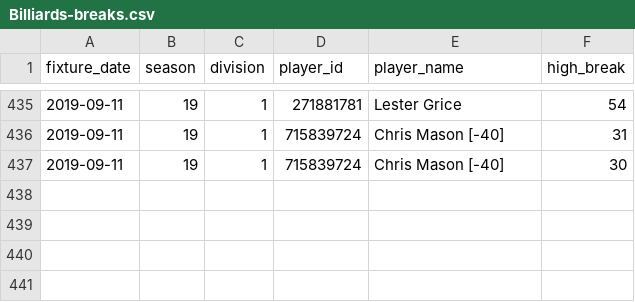
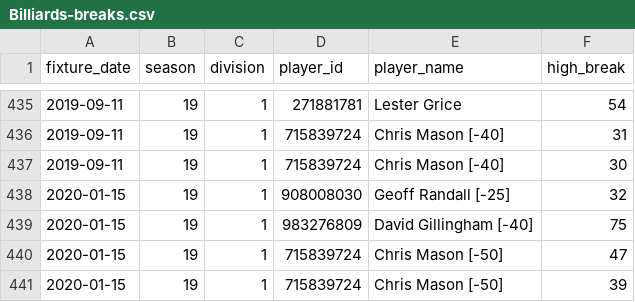
Before and after one commit to sheepworrier/bhdbsl, a CSV file: Billiards-breaks.csv, drawn as a sheet; only a part is shown, gaps mark what is left out.

```diff
--- a/Billiards-breaks.csv
+++ b/Billiards-breaks.csv
@@ -437 +437,5 @@ fixture_date,season,division,player_id,player_name,high_break
 2019-09-11,19,1,715839724,Chris Mason [-40],30
+2020-01-15,19,1,908008030,Geoff Randall [-25],32
+2020-01-15,19,1,983276809,David Gillingham [-40],75
+2020-01-15,19,1,715839724,Chris Mason [-50],47
+2020-01-15,19,1,715839724,Chris Mason [-50],39
```
Also changed, not shown: Billiards-frame-scores.csv, Billiards-match-scores.csv.
